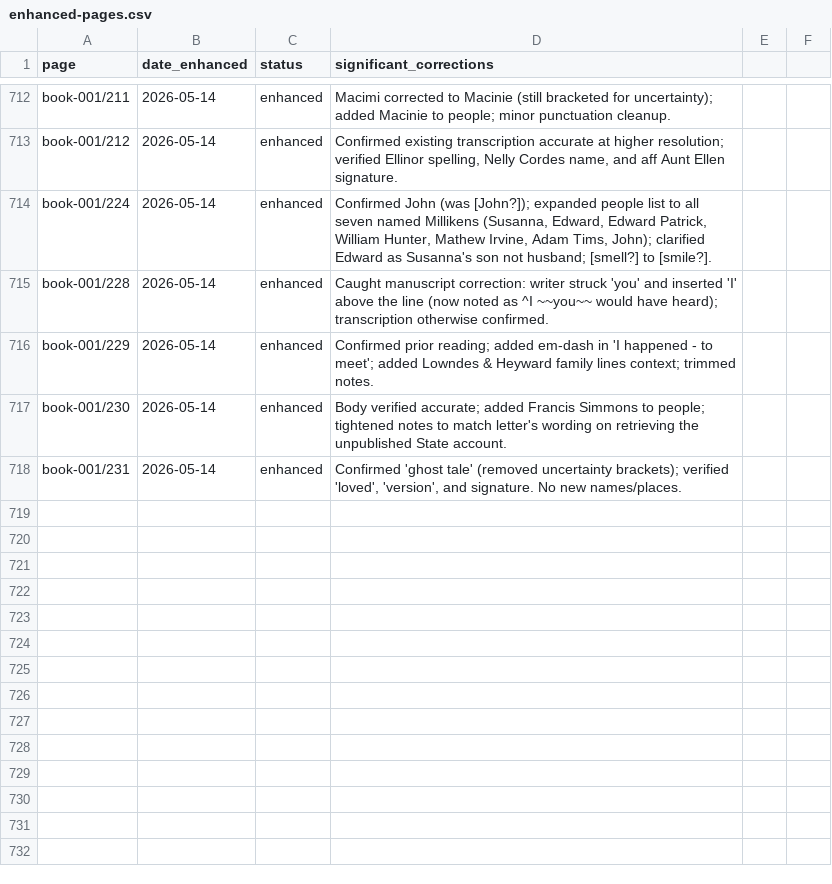
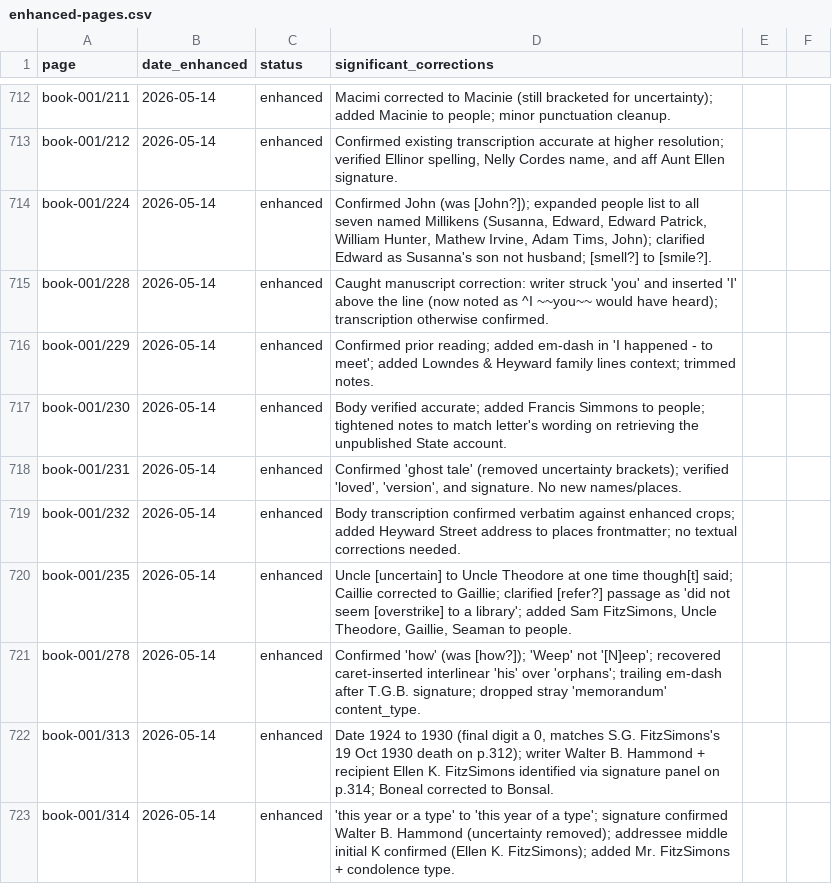
Before and after one commit to HunterMcEwan/nancys-book, a CSV file: data/enhanced-pages.csv, drawn as a sheet; only a part is shown, gaps mark what is left out; the diff names each change by its address in the sheet, - before the commit and + after, or states it on an @@ line.

Commit message:
enhanced transcription batch 8: book-001 pp232, 235, 278, 313, 314 (5 letters)
Biggest dating fix is p313: phase-1 had read the letterhead date as
'Oct 23. 1924' but the final digit is a closed zero (not a 2). Corrected
to 1930, which aligns the condolence letter (Walter B. Hammond ->
Miss Ellen K. FitzSimons) with the obituary of Samuel G. FitzSimons on
p312 (d. 19 Oct 1930). Page 314 (the closing of the same letter) confirms
the signature 'Walter B. Hammond' and the addressee middle-initial K
('Ellen K. FitzSimons'). Also p313 'Mr. Boneal' is more likely 'Mr.
Bonsal' (terminal -l rules out Bonneau).

p235 (typewritten 1917 letter from W. Huger FitzSimons -> his brother
Samuel Gaillard 'Sam' FitzSimons on Atlantic Coast Line letterhead):
resolved several [uncertain] markers. 'Uncle [uncertain] said' is
'Uncle Theodore at one time though[t] said'. 'Caillie' is 'Gaillie'.
Named relatives added to people: Sam FitzSimons, Uncle Theodore, Gaillie,
Seaman.

p278 (bridge page: end of TGB's 1866 obituary for Dr. Christopher
FitzSimons -> opening of a separate condolence letter quoting Whittier's
'Weep not the dead'): tightened readings, recovered an interlinear
caret-inserted 'his' over 'orphans'.

p232 (1962 Martin -> Amy cover note): confirmation pass; added
'3219 Heyward Street, Columbia, SC' to places.

```diff
--- a/data/enhanced-pages.csv
+++ b/data/enhanced-pages.csv
+row 719: book-001/232 | 2026-05-14 | enhanced | Body transcription confirmed verbatim against enhanced crops; added Heyward Street address to places frontmatter; no textual corrections needed.
+row 720: book-001/235 | 2026-05-14 | enhanced | Uncle [uncertain] to Uncle Theodore at one time though[t] said; Caillie corrected to Gaillie; clarified [refer?] passage as 'did not seem [overstrike] to a library'; added Sam FitzSimons, Uncle Theodore, Gaillie, Seaman to people.
+row 721: book-001/278 | 2026-05-14 | enhanced | Confirmed 'how' (was [how?]); 'Weep' not '[N]eep'; recovered caret-inserted interlinear 'his' over 'orphans'; trailing em-dash after T.G.B. signature; dropped stray 'memorandum' content_type.
+row 722: book-001/313 | 2026-05-14 | enhanced | Date 1924 to 1930 (final digit a 0, matches S.G. FitzSimons's 19 Oct 1930 death on p.312); writer Walter B. Hammond + recipient Ellen K. FitzSimons identified via signature panel on p.314; Boneal corrected to Bonsal.
+row 723: book-001/314 | 2026-05-14 | enhanced | 'this year or a type' to 'this year of a type'; signature confirmed Walter B. Hammond (uncertainty removed); addressee middle initial K confirmed (Ellen K. FitzSimons); added Mr. FitzSimons + condolence type.
```
Also changed, not shown: 5 other files.
